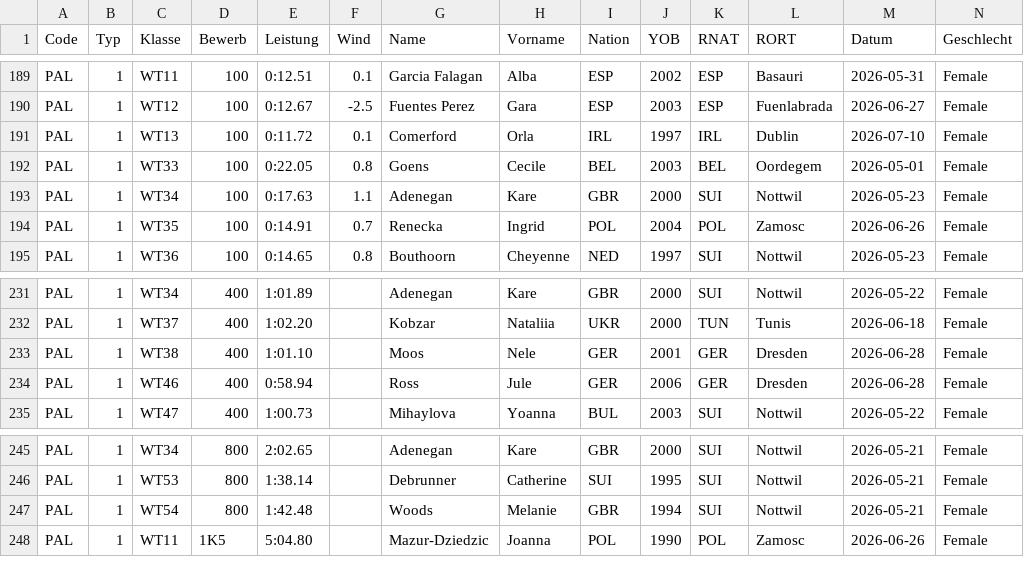
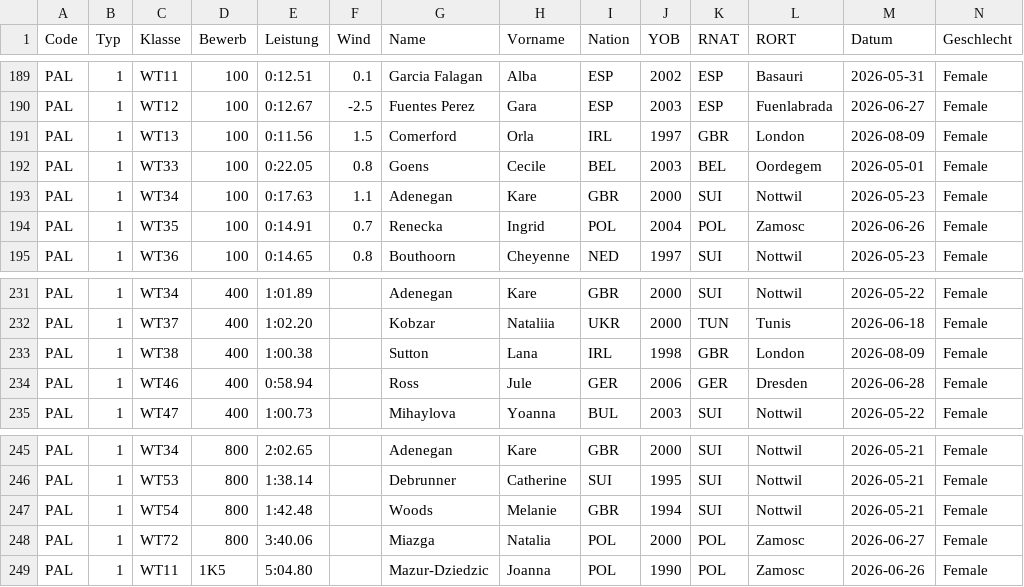
Before and after one commit to nimarion/para-records, a CSV file: leads/europe.csv, drawn as a sheet; only a part is shown, gaps mark what is left out; rows hold the shown columns only; the diff names each change by its address in the sheet, - before the commit and + after, or states it on an @@ line.

```diff
--- a/leads/europe.csv
+++ b/leads/europe.csv
-E191 (Leistung): 0:11.72
+E191 (Leistung): 0:11.56
-F191 (Wind): 0.1
+F191 (Wind): 1.5
-K191 (RNAT): IRL
+K191 (RNAT): GBR
-L191 (RORT): Dublin
+L191 (RORT): London
-M191 (Datum): 2026-07-10
+M191 (Datum): 2026-08-09
-E233 (Leistung): 1:01.10
+E233 (Leistung): 1:00.38
-G233 (Name): Moos
+G233 (Name): Sutton
-H233 (Vorname): Nele
+H233 (Vorname): Lana
-I233 (Nation): GER
+I233 (Nation): IRL
-J233 (YOB): 2001
+J233 (YOB): 1998
-K233 (RNAT): GER
+K233 (RNAT): GBR
-L233 (RORT): Dresden
+L233 (RORT): London
-M233 (Datum): 2026-06-28
+M233 (Datum): 2026-08-09
+row 248: PAL | 1 | WT72 | 800 | 3:40.06 |  | Miazga | Natalia | POL | 2000 | POL | Zamosc | 2026-06-27 | Female
```
Also changed, not shown: leads/world.csv, 1 other file.
